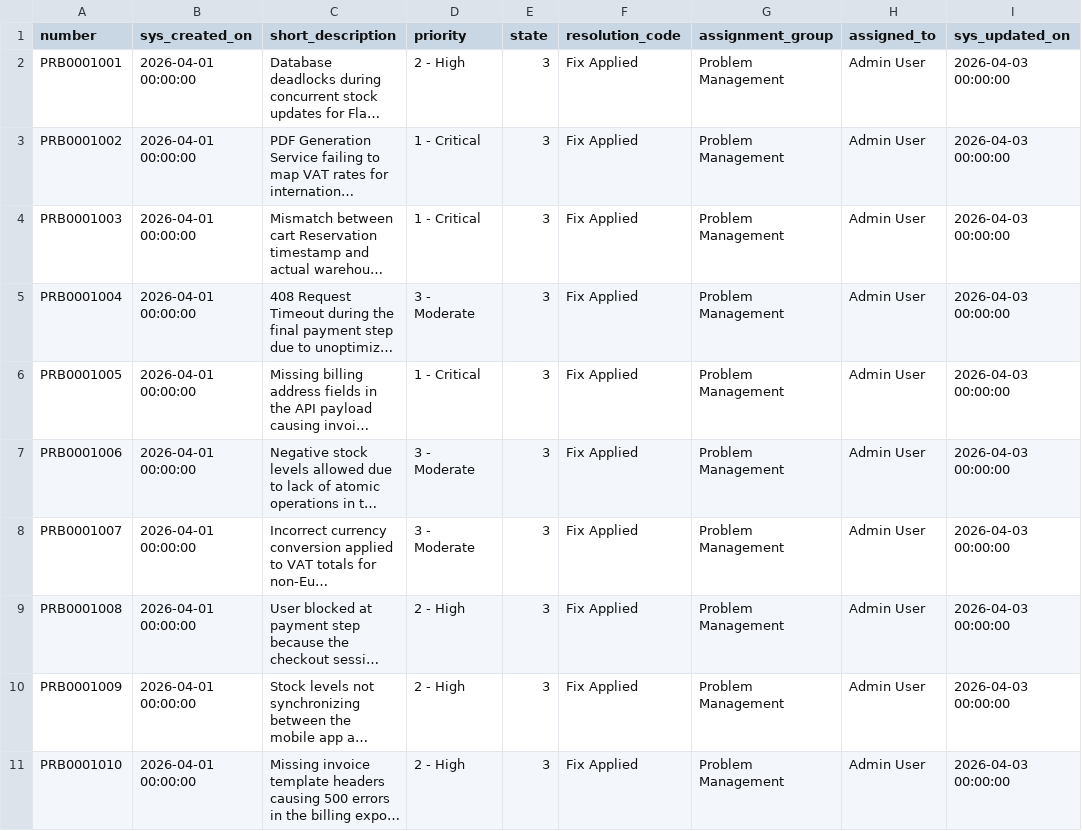
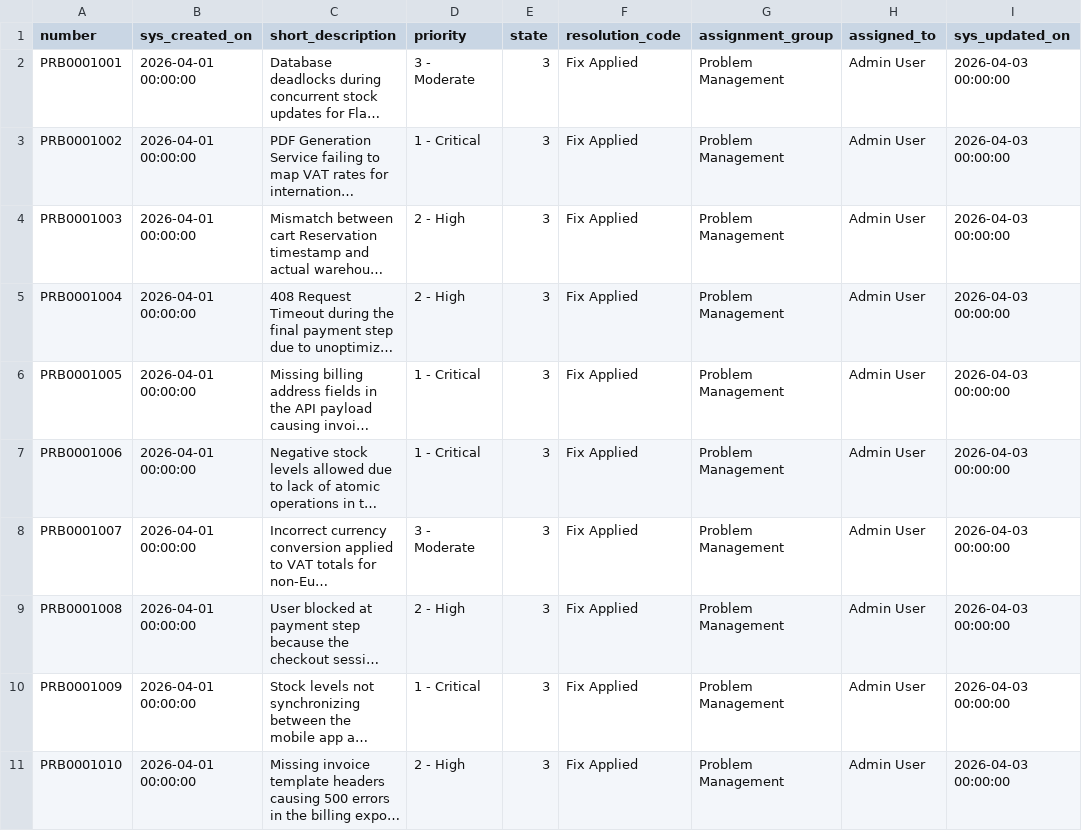
Before and after one commit to rbenchea/SNOW_Analysis_Tool, a CSV file: output/problems.csv, drawn as a sheet; only a part is shown; long unchanged cells end in …; the diff names each change by its address in the sheet, - before the commit and + after, or states it on an @@ line.

```diff
--- a/output/problems.csv
+++ b/output/problems.csv
-D2 (priority): 2 - High
+D2 (priority): 3 - Moderate
-D4 (priority): 1 - Critical
+D4 (priority): 2 - High
-D5 (priority): 3 - Moderate
+D5 (priority): 2 - High
-D7 (priority): 3 - Moderate
+D7 (priority): 1 - Critical
-D10 (priority): 2 - High
+D10 (priority): 1 - Critical
```
Also changed, not shown: output/incident.csv, output/metric_instance.csv, 10 other files.
